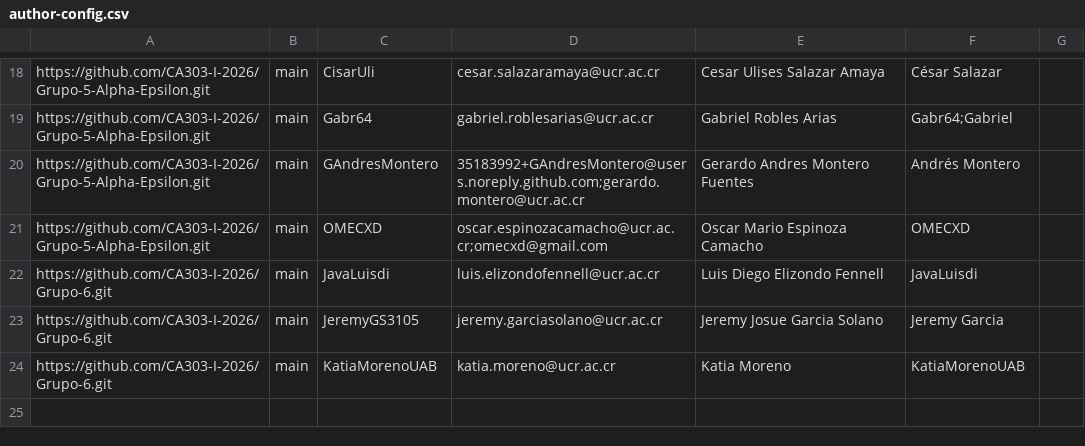
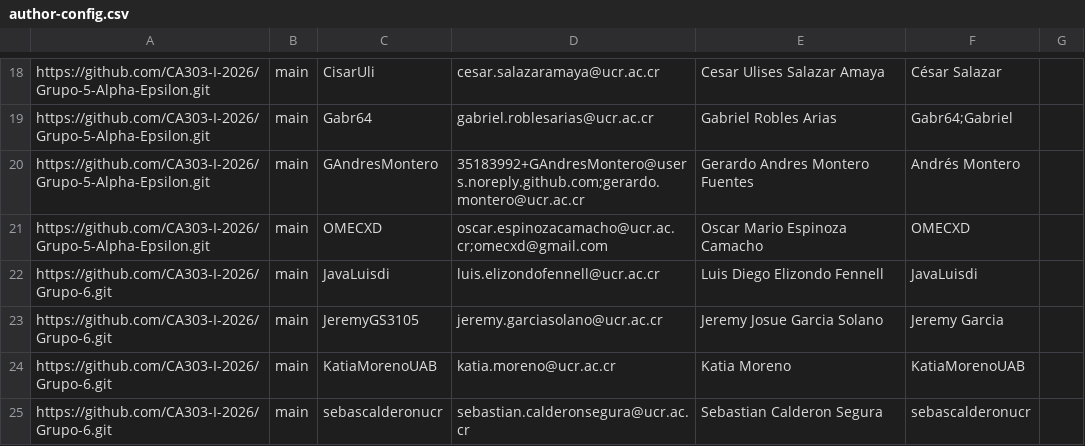
Before and after one commit to CA303-I-2026/publish-RepoSense, a CSV file: config/author-config.csv, drawn as a sheet; only a part is shown, gaps mark what is left out; the diff names each change by its address in the sheet, - before the commit and + after, or states it on an @@ line.

```diff
--- a/config/author-config.csv
+++ b/config/author-config.csv
+row 25: https://github.com/CA303-I-2026/Grupo-6.git | main | sebascalderonucr | sebastian.calderonsegura@ucr.ac.cr | Sebastian Calderon Segura | sebascalderonucr
```
